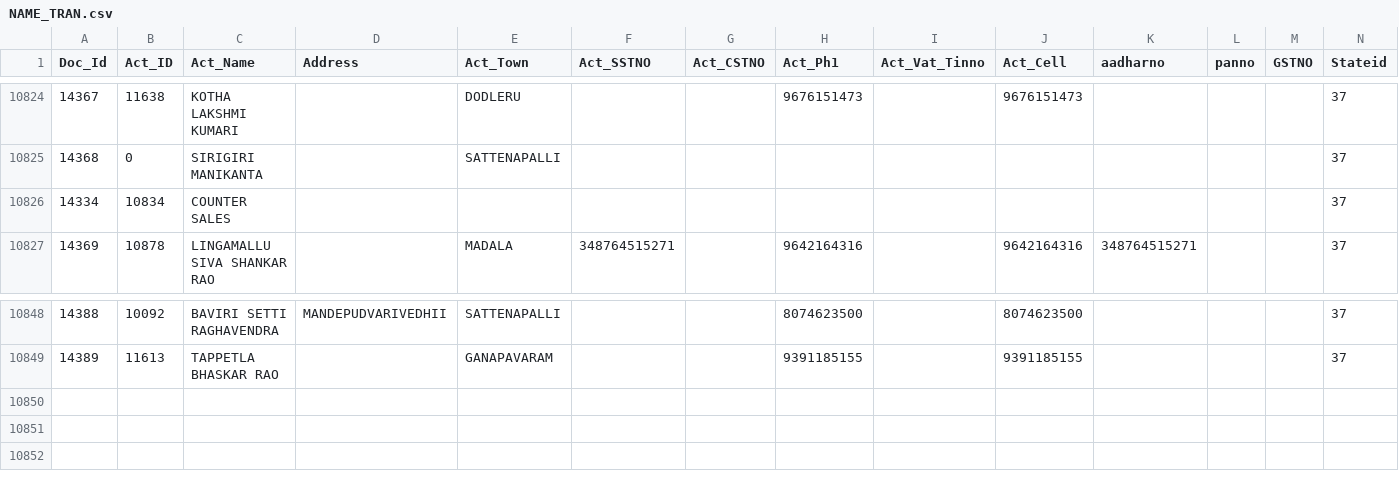
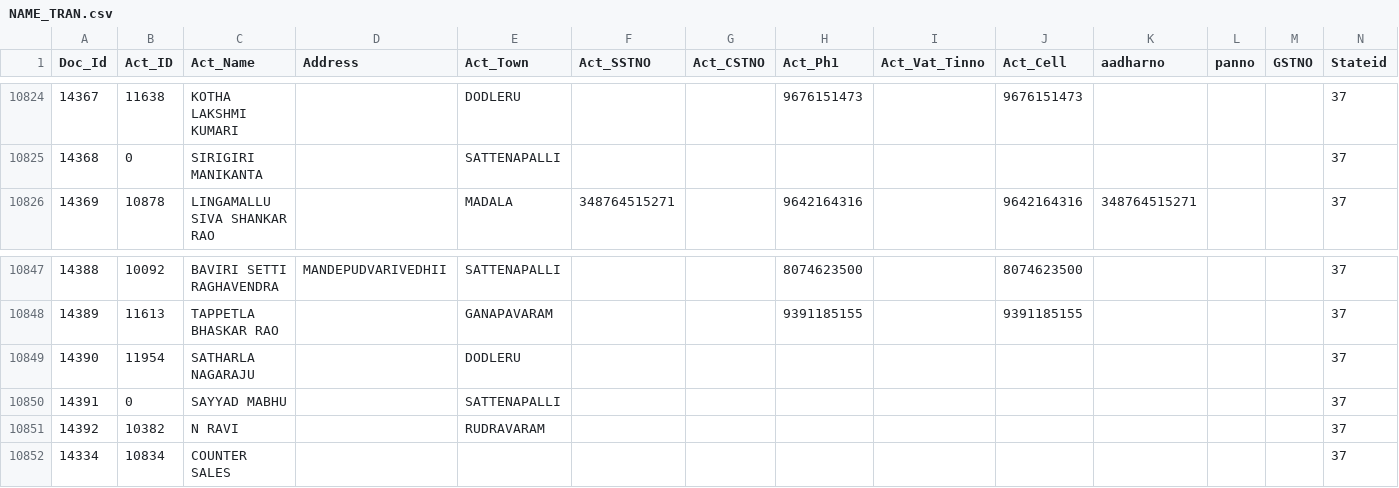
Before and after one commit to krishnasai-narayana/3goils, a CSV file: data/NAME_TRAN.csv, drawn as a sheet; only a part is shown, gaps mark what is left out; rows hold the shown columns only; the diff names each change by its address in the sheet, - before the commit and + after, or states it on an @@ line.

Commit message:
Data update: 19-11-2026

```diff
--- a/data/NAME_TRAN.csv
+++ b/data/NAME_TRAN.csv
+row 10849: 14390 | 11954 | SATHARLA NAGARAJU |  | DODLERU |  |  |  |  |  |  |  |  | 37
+row 10850: 14391 | 0 | SAYYAD MABHU |  | SATTENAPALLI |  |  |  |  |  |  |  |  | 37
+row 10851: 14392 | 10382 | N RAVI |  | RUDRAVARAM |  |  |  |  |  |  |  |  | 37
@@ row 10826 moved to row 10852: 14334 @@
```
Also changed, not shown: data/Doc_MaxId.csv, 7 other files.
